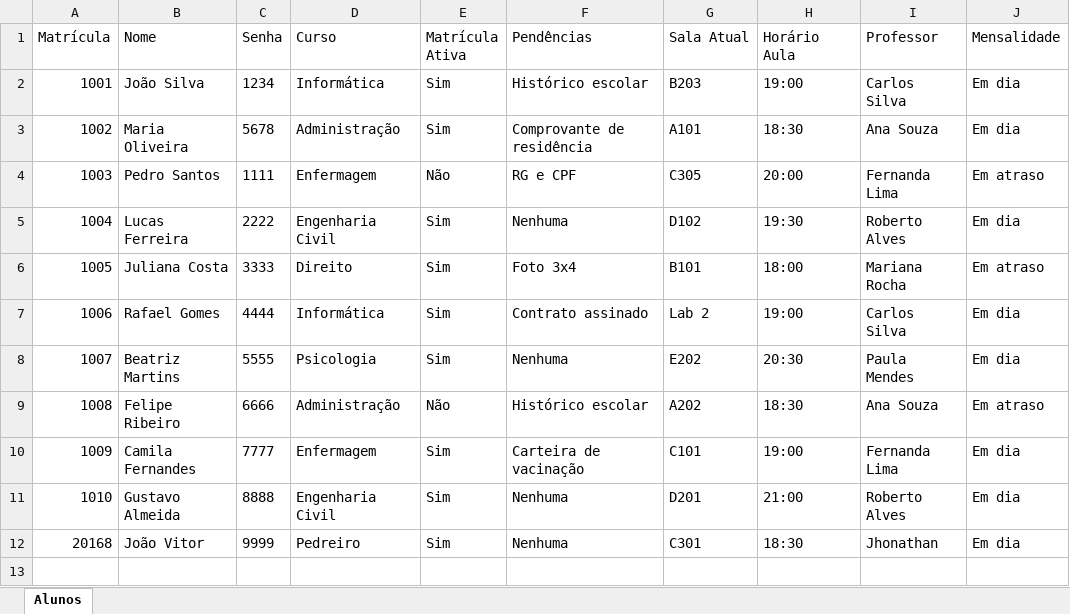
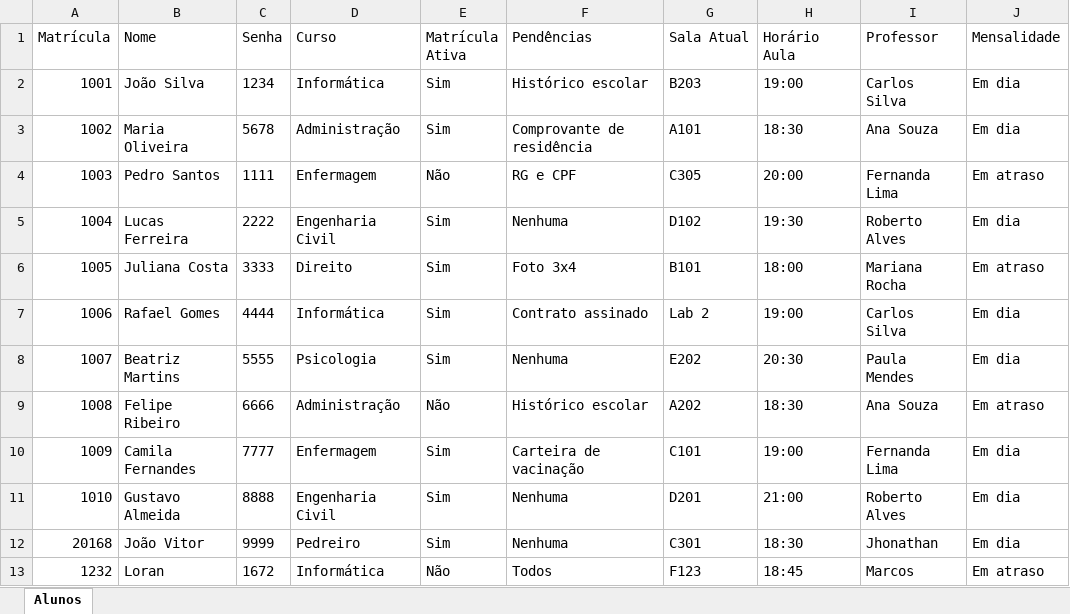
Before and after one commit to nextbusinessaumatic-ui/Sistema-NBA, an Excel workbook: alunos_matricula.xlsx, sheet Alunos, drawn as a sheet; values as stored, in another font and other column widths than the file's, no borders; the diff names each change by its address in the sheet, - before the commit and + after, or states it on an @@ line.

```diff
--- a/alunos_matricula.xlsx (sheet Alunos)
+++ b/alunos_matricula.xlsx (sheet Alunos)
+row 13: 1232 | Loran | 1672 | Informática | Não | Todos | F123 | 18:45 | Marcos | Em atraso
```
